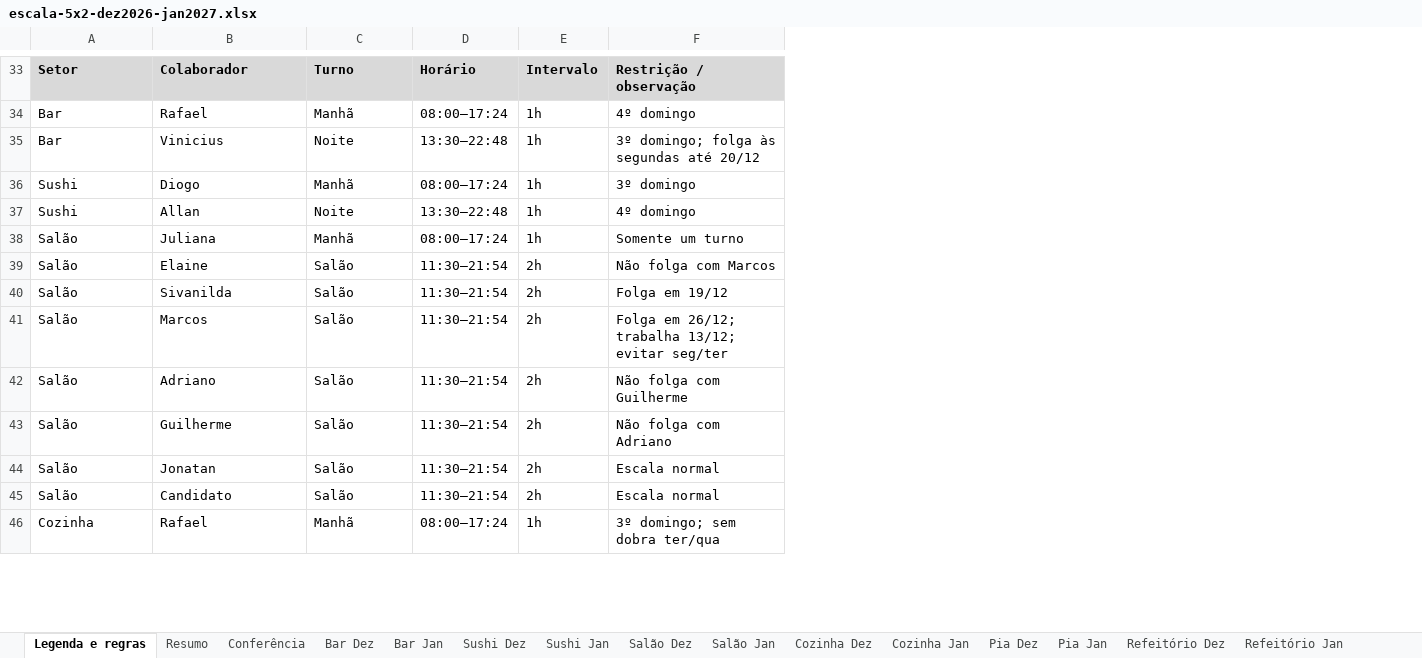
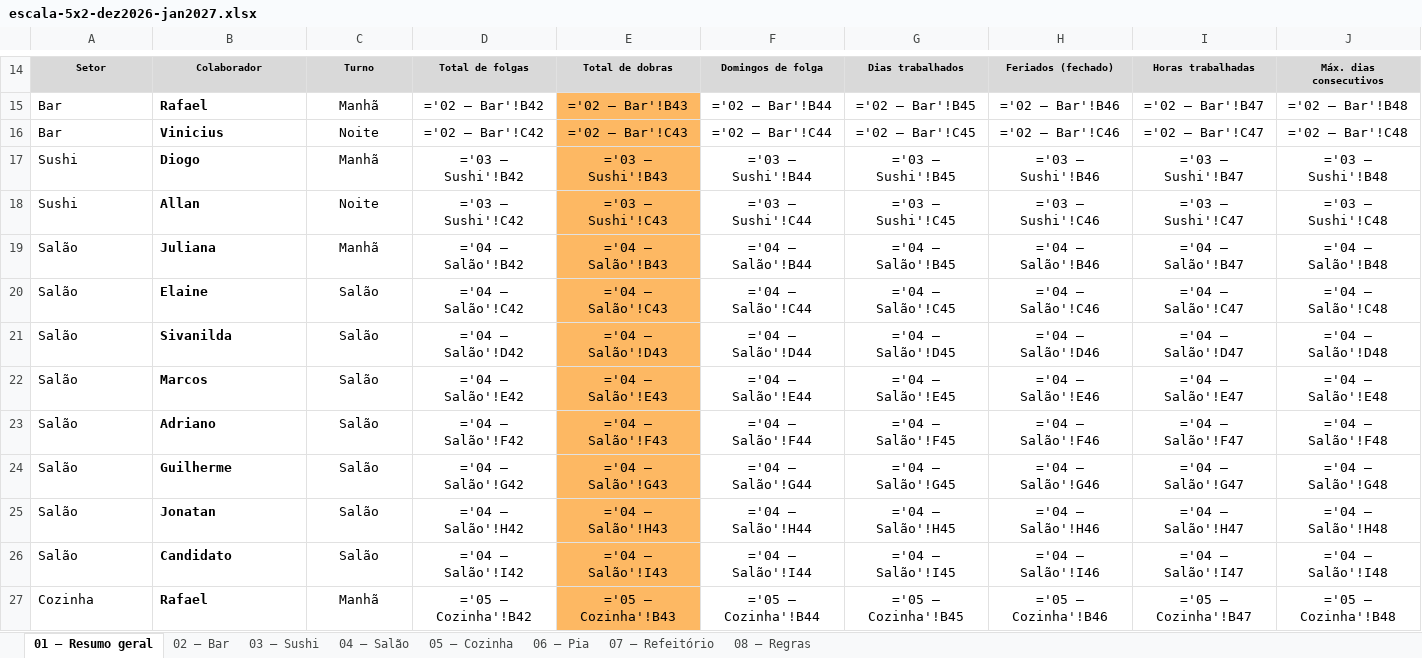
Before and after one commit to AgueKazu/Escala-Ague-Kazu, an Excel workbook: escalas/2026-12_2027-01/escala-5x2-dez2026-jan2027.xlsx, sheet 01 – Resumo geral, drawn as a sheet; only a part is shown, gaps mark what is left out; values as stored, in another font and other column widths than the file's, no borders; formulas without a stored value are shown as written; conditional formats not drawn; removed rows and columns are numbered as before the commit, all else as after; the diff covers the shown part only; the diff names each change by its address in the sheet, - before the commit and + after, or states it on an @@ line.

```diff
--- a/escalas/2026-12_2027-01/escala-5x2-dez2026-jan2027.xlsx (sheet 01 – Resumo geral)
+++ b/escalas/2026-12_2027-01/escala-5x2-dez2026-jan2027.xlsx (sheet 01 – Resumo geral)
-sheet tab: Legenda e regras
+sheet tab: 01 – Resumo geral
-sheet tab: Resumo
+sheet tab: 02 – Bar
-sheet tab: Conferência
+sheet tab: 03 – Sushi
-sheet tab: Bar Dez
+sheet tab: 04 – Salão
-sheet tab: Bar Jan
+sheet tab: 05 – Cozinha
-sheet tab: Sushi Dez
+sheet tab: 06 – Pia
-sheet tab: Sushi Jan
+sheet tab: 07 – Refeitório
-sheet tab: Salão Dez
+sheet tab: 08 – Regras
-sheet tab: Salão Jan
-sheet tab: Cozinha Dez
-sheet tab: Cozinha Jan
-sheet tab: Pia Dez
-sheet tab: Pia Jan
-sheet tab: Refeitório Dez
-sheet tab: Refeitório Jan
-column D, rows 33-46: Horário | 08:00–17:24 | 13:30–22:48 | 08:00–17:24 | 13:30–22:48 | 08:00–17:24 | 11:30–21:54 | 11:30–21:54 | 11:30–21:54 | 11:30–21:54 | 11:30–21:54 | 11:30–21:54 | 11:30–21:54 | 08:00–17:24
-column E, rows 33-46: Intervalo | 1h | 1h | 1h | 1h | 1h | 2h | 2h | 2h | 2h | 2h | 2h | 2h | 1h
-column F, rows 33-46: Restrição / observação | 4º domingo | 3º domingo; folga às segundas até 20/12 | 3º domingo | 4º domingo | Somente um turno | Não folga com Marcos | Folga em 19/12 | Folga em 26/12; trabalha 13/12; evitar seg/ter | Não folga com Guilherme | Não folga com Adriano | Escala normal | Escala normal | 3º domingo; sem dobra ter/qua
+column D, rows 14-27: Total de folgas | ='02 – Bar'!B42 | ='02 – Bar'!C42 | ='03 – Sushi'!B42 | ='03 – Sushi'!C42 | ='04 – Salão'!B42 | ='04 – Salão'!C42 | ='04 – Salão'!D42 | ='04 – Salão'!E42 | ='04 – Salão'!F42 | ='04 – Salão'!G42 | ='04 – Salão'!H42 | ='04 – Salão'!I42 | ='05 – Cozinha'!B42
+column E, rows 14-27: Total de dobras | ='02 – Bar'!B43 | ='02 – Bar'!C43 | ='03 – Sushi'!B43 | ='03 – Sushi'!C43 | ='04 – Salão'!B43 | ='04 – Salão'!C43 | ='04 – Salão'!D43 | ='04 – Salão'!E43 | ='04 – Salão'!F43 | ='04 – Salão'!G43 | ='04 – Salão'!H43 | ='04 – Salão'!I43 | ='05 – Cozinha'!B43
+column F, rows 14-27: Domingos de folga | ='02 – Bar'!B44 | ='02 – Bar'!C44 | ='03 – Sushi'!B44 | ='03 – Sushi'!C44 | ='04 – Salão'!B44 | ='04 – Salão'!C44 | ='04 – Salão'!D44 | ='04 – Salão'!E44 | ='04 – Salão'!F44 | ='04 – Salão'!G44 | ='04 – Salão'!H44 | ='04 – Salão'!I44 | ='05 – Cozinha'!B44
+column G, rows 14-27: Dias trabalhados | ='02 – Bar'!B45 | ='02 – Bar'!C45 | ='03 – Sushi'!B45 | ='03 – Sushi'!C45 | ='04 – Salão'!B45 | ='04 – Salão'!C45 | ='04 – Salão'!D45 | ='04 – Salão'!E45 | ='04 – Salão'!F45 | ='04 – Salão'!G45 | ='04 – Salão'!H45 | ='04 – Salão'!I45 | ='05 – Cozinha'!B45
+column H, rows 14-27: Feriados (fechado) | ='02 – Bar'!B46 | ='02 – Bar'!C46 | ='03 – Sushi'!B46 | ='03 – Sushi'!C46 | ='04 – Salão'!B46 | ='04 – Salão'!C46 | ='04 – Salão'!D46 | ='04 – Salão'!E46 | ='04 – Salão'!F46 | ='04 – Salão'!G46 | ='04 – Salão'!H46 | ='04 – Salão'!I46 | ='05 – Cozinha'!B46
+column I, rows 14-27: Horas trabalhadas | ='02 – Bar'!B47 | ='02 – Bar'!C47 | ='03 – Sushi'!B47 | ='03 – Sushi'!C47 | ='04 – Salão'!B47 | ='04 – Salão'!C47 | ='04 – Salão'!D47 | ='04 – Salão'!E47 | ='04 – Salão'!F47 | ='04 – Salão'!G47 | ='04 – Salão'!H47 | ='04 – Salão'!I47 | ='05 – Cozinha'!B47
+column J, rows 14-27: Máx. dias consecutivos | ='02 – Bar'!B48 | ='02 – Bar'!C48 | ='03 – Sushi'!B48 | ='03 – Sushi'!C48 | ='04 – Salão'!B48 | ='04 – Salão'!C48 | ='04 – Salão'!D48 | ='04 – Salão'!E48 | ='04 – Salão'!F48 | ='04 – Salão'!G48 | ='04 – Salão'!H48 | ='04 – Salão'!I48 | ='05 – Cozinha'!B48
-A14:C14 alignment: left
+A14:C14 alignment: center, text size: smaller
-B15:B27 bold: off
+B15:B27 bold: on
-C15:C27 alignment: left
+C15:C27 alignment: center
```
Also changed, not shown: 37 added rows, 27 removed rows, 3 edited cells, cell formats and merged cells elsewhere in this sheet, sheet 05 – Cozinha, sheet 04 – Salão, sheet 08 – Regras, sheet 02 – Bar, sheet 06 – Pia, sheet 03 – Sushi, 1 more sheet, hidden cells, 9 other files.
